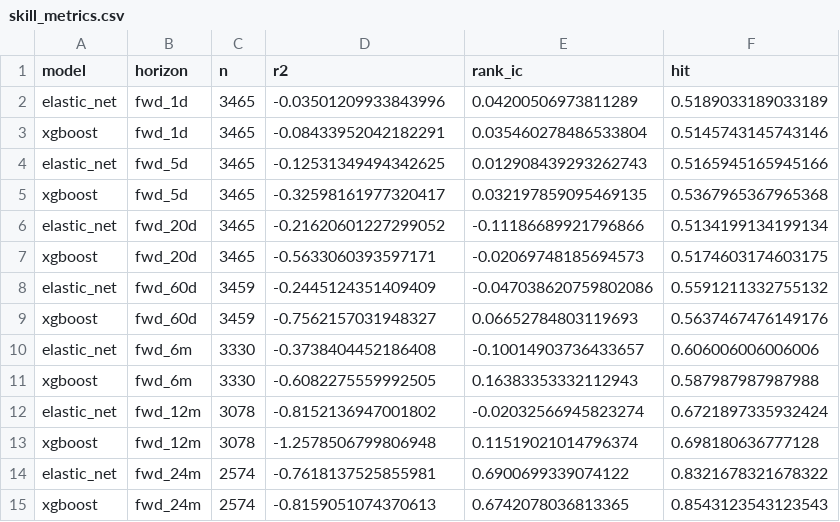
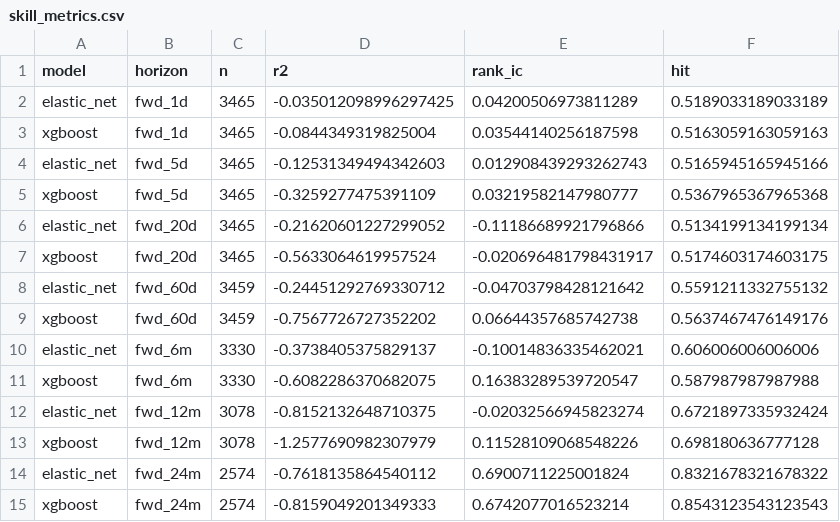
Before and after one commit to whitetod-ops/BTC-Model, a CSV file: artifacts/skill_metrics.csv, drawn as a sheet.

```diff
--- a/artifacts/skill_metrics.csv
+++ b/artifacts/skill_metrics.csv
@@ -1,15 +1,15 @@
 model,horizon,n,r2,rank_ic,hit
-elastic_net,fwd_1d,3465,-0.03501209933843996,0.04200506973811289,0.5189033189033189
-xgboost,fwd_1d,3465,-0.08433952042182291,0.035460278486533804,0.5145743145743146
-elastic_net,fwd_5d,3465,-0.12531349494342625,0.012908439293262743,0.5165945165945166
-xgboost,fwd_5d,3465,-0.32598161977320417,0.032197859095469135,0.5367965367965368
+elastic_net,fwd_1d,3465,-0.035012098996297425,0.04200506973811289,0.5189033189033189
+xgboost,fwd_1d,3465,-0.0844349319825004,0.03544140256187598,0.5163059163059163
+elastic_net,fwd_5d,3465,-0.12531349494342603,0.012908439293262743,0.5165945165945166
+xgboost,fwd_5d,3465,-0.3259277475391109,0.03219582147980777,0.5367965367965368
 elastic_net,fwd_20d,3465,-0.21620601227299052,-0.11186689921796866,0.5134199134199134
-xgboost,fwd_20d,3465,-0.5633060393597171,-0.02069748185694573,0.5174603174603175
-elastic_net,fwd_60d,3459,-0.2445124351409409,-0.047038620759802086,0.5591211332755132
-xgboost,fwd_60d,3459,-0.7562157031948327,0.06652784803119693,0.5637467476149176
-elastic_net,fwd_6m,3330,-0.3738404452186408,-0.10014903736433657,0.606006006006006
-xgboost,fwd_6m,3330,-0.6082275559992505,0.16383353332112943,0.587987987987988
-elastic_net,fwd_12m,3078,-0.8152136947001802,-0.02032566945823274,0.6721897335932424
-xgboost,fwd_12m,3078,-1.2578506799806948,0.11519021014796374,0.698180636777128
-elastic_net,fwd_24m,2574,-0.7618137525855981,0.6900699339074122,0.8321678321678322
-xgboost,fwd_24m,2574,-0.8159051074370613,0.6742078036813365,0.8543123543123543
+xgboost,fwd_20d,3465,-0.5633064619957524,-0.020696481798431917,0.5174603174603175
+elastic_net,fwd_60d,3459,-0.24451292769330712,-0.04703798428121642,0.5591211332755132
+xgboost,fwd_60d,3459,-0.7567726727352202,0.06644357685742738,0.5637467476149176
+elastic_net,fwd_6m,3330,-0.3738405375829137,-0.10014836335462021,0.606006006006006
+xgboost,fwd_6m,3330,-0.6082286370682075,0.16383289539720547,0.587987987987988
+elastic_net,fwd_12m,3078,-0.8152132648710375,-0.02032566945823274,0.6721897335932424
+xgboost,fwd_12m,3078,-1.2577690982307979,0.11528109068548226,0.698180636777128
+elastic_net,fwd_24m,2574,-0.7618135864540112,0.6900711225001824,0.8321678321678322
+xgboost,fwd_24m,2574,-0.8159049201349333,0.6742077016523214,0.8543123543123543
```
Also changed, not shown: artifacts/parent_scores.csv, 2 other files.
